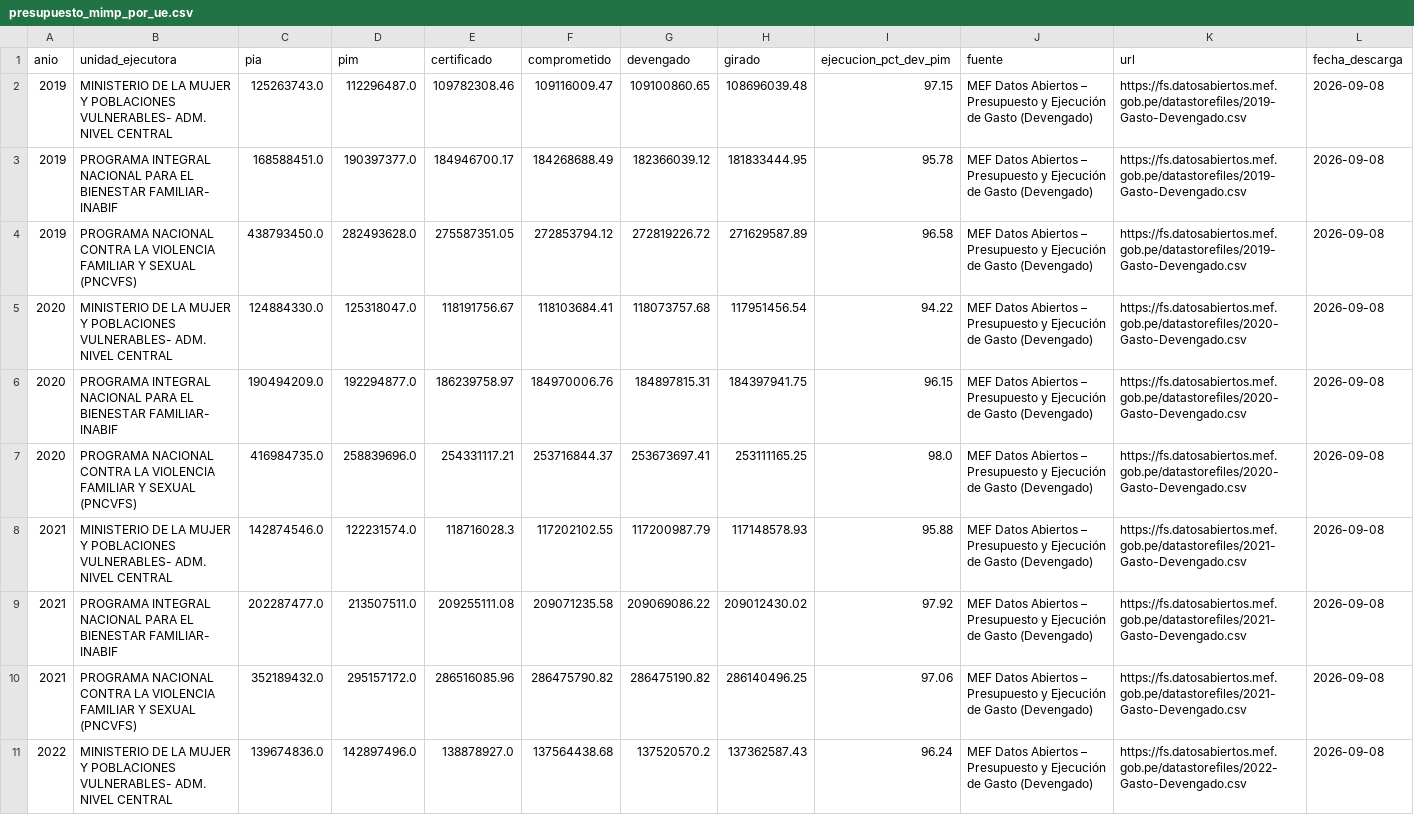
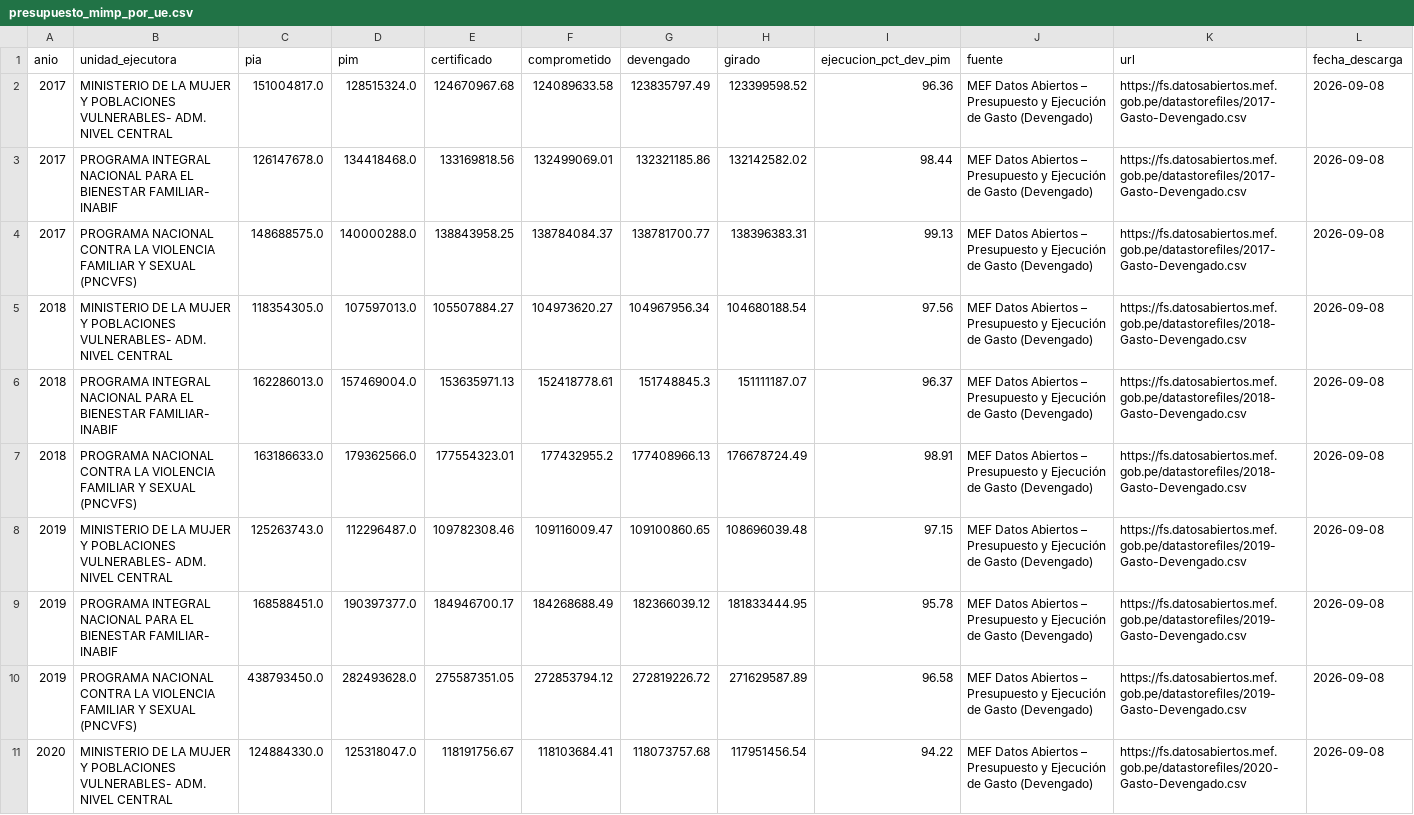
Before and after one commit to unimauro/evaluacion-mimp, a CSV file: 02_data_procesada/presupuesto_mimp_por_ue.csv, drawn as a sheet; only a part is shown; the shorter side is filled out with more unchanged rows.

```diff
--- a/02_data_procesada/presupuesto_mimp_por_ue.csv
+++ b/02_data_procesada/presupuesto_mimp_por_ue.csv
@@ -1,2 +1,8 @@
 anio,unidad_ejecutora,pia,pim,certificado,comprometido,devengado,girado,ejecucion_pct_dev_pim,fuente,url,fecha_descarga
+2017,MINISTERIO DE LA MUJER Y POBLACIONES VULNERABLES- ADM. NIVEL CENTRAL,151004817.0,128515324.0,124670967.68,124089633.58,123835797.49,123399598.52,96.36,MEF Datos Abiertos – Presupuesto y Ejecución de Gasto (Devengado),https://fs.datosabiertos.mef.gob.pe/datastorefiles/2017-Gasto-Devengado.csv,2026-09-08
+2017,PROGRAMA INTEGRAL NACIONAL PARA EL BIENESTAR FAMILIAR- INABIF,126147678.0,134418468.0,133169818.56,132499069.01,132321185.86,132142582.02,98.44,MEF Datos Abiertos – Presupuesto y Ejecución de Gasto (Devengado),https://fs.datosabiertos.mef.gob.pe/datastorefiles/2017-Gasto-Devengado.csv,2026-09-08
+2017,PROGRAMA NACIONAL CONTRA LA VIOLENCIA FAMILIAR Y SEXUAL (PNCVFS),148688575.0,140000288.0,138843958.25,138784084.37,138781700.77,138396383.31,99.13,MEF Datos Abiertos – Presupuesto y Ejecución de Gasto (Devengado),https://fs.datosabiertos.mef.gob.pe/datastorefiles/2017-Gasto-Devengado.csv,2026-09-08
+2018,MINISTERIO DE LA MUJER Y POBLACIONES VULNERABLES- ADM. NIVEL CENTRAL,118354305.0,107597013.0,105507884.27,104973620.27,104967956.34,104680188.54,97.56,MEF Datos Abiertos – Presupuesto y Ejecución de Gasto (Devengado),https://fs.datosabiertos.mef.gob.pe/datastorefiles/2018-Gasto-Devengado.csv,2026-09-08
+2018,PROGRAMA INTEGRAL NACIONAL PARA EL BIENESTAR FAMILIAR- INABIF,162286013.0,157469004.0,153635971.13,152418778.61,151748845.3,151111187.07,96.37,MEF Datos Abiertos – Presupuesto y Ejecución de Gasto (Devengado),https://fs.datosabiertos.mef.gob.pe/datastorefiles/2018-Gasto-Devengado.csv,2026-09-08
+2018,PROGRAMA NACIONAL CONTRA LA VIOLENCIA FAMILIAR Y SEXUAL (PNCVFS),163186633.0,179362566.0,177554323.01,177432955.2,177408966.13,176678724.49,98.91,MEF Datos Abiertos – Presupuesto y Ejecución de Gasto (Devengado),https://fs.datosabiertos.mef.gob.pe/datastorefiles/2018-Gasto-Devengado.csv,2026-09-08
 2019,MINISTERIO DE LA MUJER Y POBLACIONES VULNERABLES- ADM. NIVEL CENTRAL,125263743.0,112296487.0,109782308.46,109116009.47,109100860.65,108696039.48,97.15,MEF Datos Abiertos – Presupuesto y Ejecución de Gasto (Devengado),https://fs.datosabiertos.mef.gob.pe/datastorefiles/2019-Gasto-Devengado.csv,2026-09-08
```
Also changed, not shown: 02_data_procesada/presupuesto_mimp_por_categoria.csv, 02_data_procesada/presupuesto_mimp_por_fuente.csv, 10 other files.
